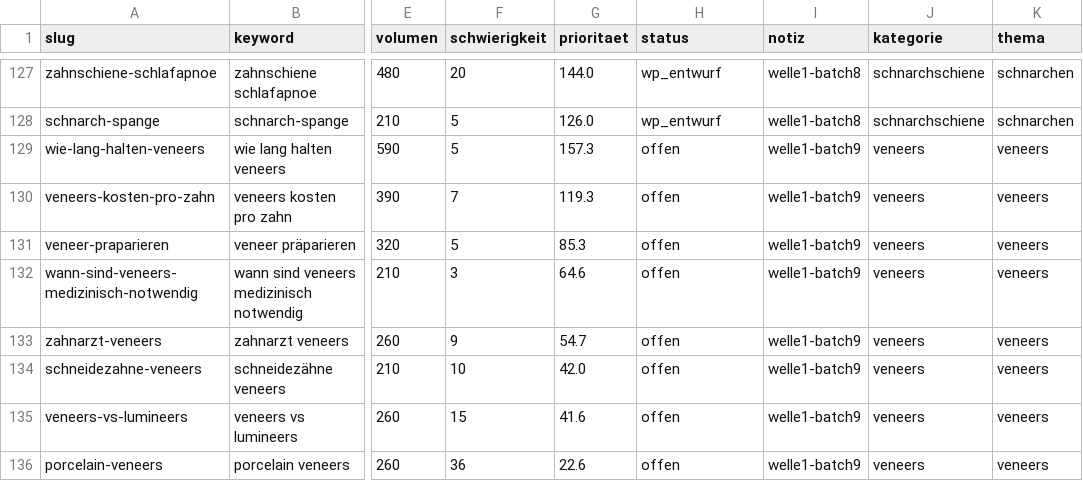
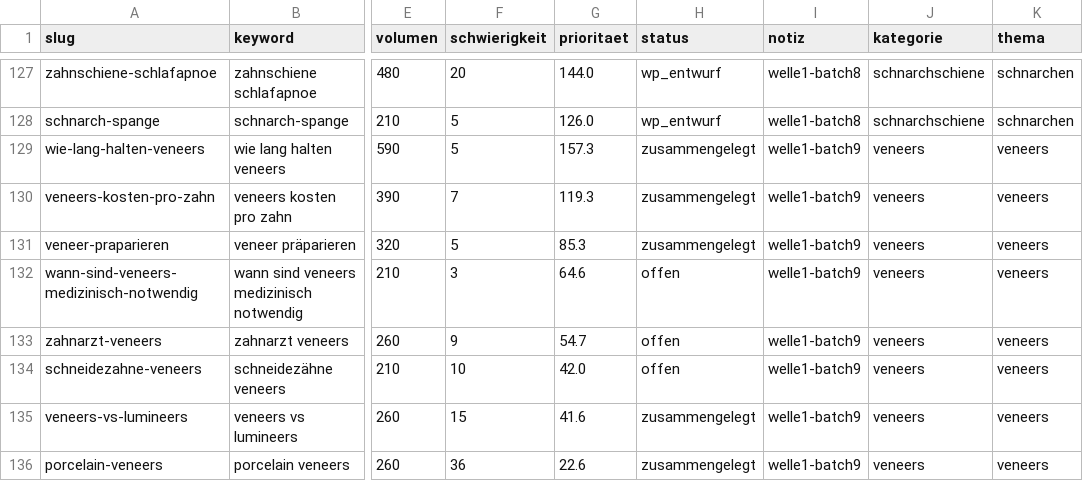
Before and after one commit to nerudasson/kieferblickmarketing, a CSV file: daten/artikel-queue.csv, drawn as a sheet; only a part is shown, gaps mark what is left out; the diff names each change by its address in the sheet, - before the commit and + after, or states it on an @@ line.

```diff
--- a/daten/artikel-queue.csv
+++ b/daten/artikel-queue.csv
-H129:H131 (status): offen
+H129:H131 (status): zusammengelegt
-H135:H136 (status): offen
+H135:H136 (status): zusammengelegt
```
Also changed, not shown: 7 other files.
